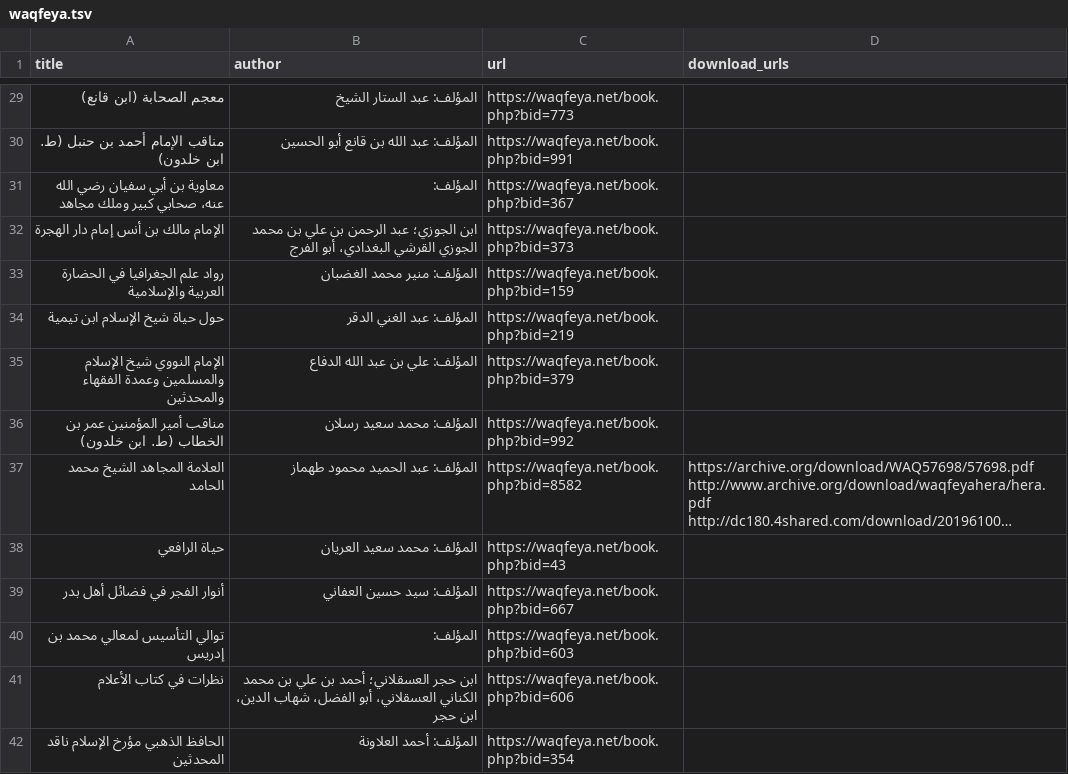
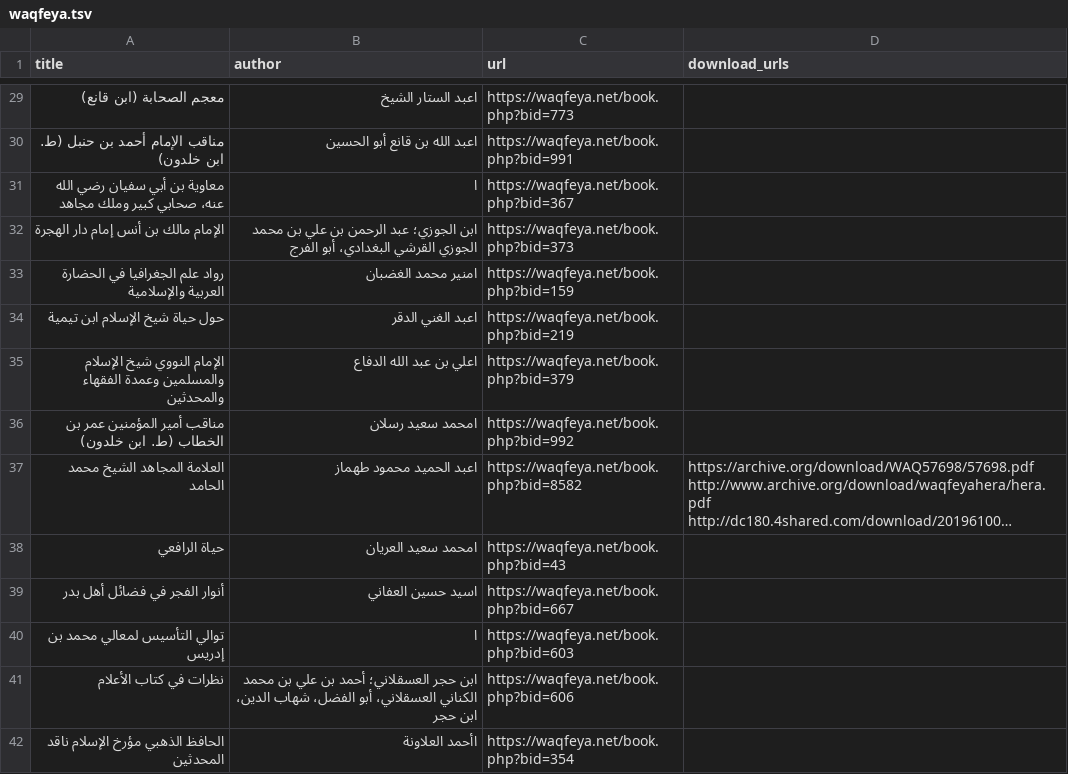
Before and after one commit to avidseeker/arabooks, a TSV file: waqfeya.tsv, drawn as a sheet; only a part is shown, gaps mark what is left out; long unchanged cells end in …; the diff covers the shown part only; the diff names each change by its address in the sheet, - before the commit and + after, or states it on an @@ line.

Commit message:
Remove 'author:' prefix

```diff
--- a/waqfeya.tsv
+++ b/waqfeya.tsv
-B29 (author): المؤلف: عبد الستار الشيخ
+B29 (author): اعبد الستار الشيخ
-B30 (author): المؤلف: عبد الله بن قانع أبو الحسين
+B30 (author): اعبد الله بن قانع أبو الحسين
-B31 (author): المؤلف:
+B31 (author): ا
-B33 (author): المؤلف: منير محمد الغضبان
+B33 (author): امنير محمد الغضبان
-B34 (author): المؤلف: عبد الغني الدقر
+B34 (author): اعبد الغني الدقر
-B35 (author): المؤلف: علي بن عبد الله الدفاع
+B35 (author): اعلي بن عبد الله الدفاع
-B36 (author): المؤلف: محمد سعيد رسلان
+B36 (author): امحمد سعيد رسلان
-B37 (author): المؤلف: عبد الحميد محمود طهماز
+B37 (author): اعبد الحميد محمود طهماز
-B38 (author): المؤلف: محمد سعيد العريان
+B38 (author): امحمد سعيد العريان
-B39 (author): المؤلف: سيد حسين العفاني
+B39 (author): اسيد حسين العفاني
-B40 (author): المؤلف:
+B40 (author): ا
-B42 (author): المؤلف: أحمد العلاونة
+B42 (author): اأحمد العلاونة
```
Also changed, not shown: 59 edited cells elsewhere in this file.
